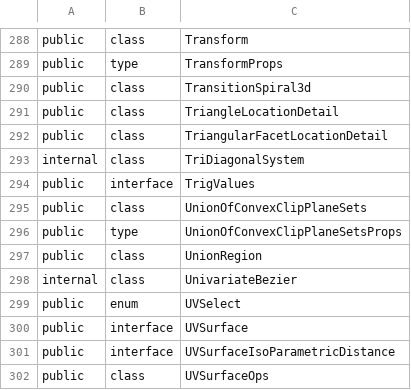
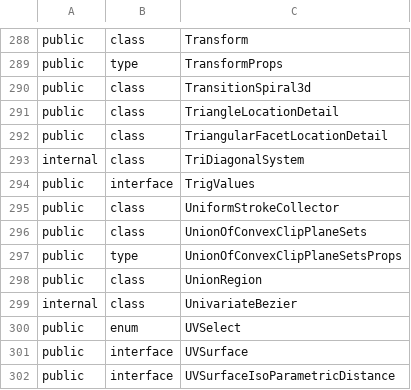
Before and after one commit to ehtick/itwinjs-core, a CSV file: common/api/summary/core-geometry.exports.csv, drawn as a sheet; only a part is shown, gaps mark what is left out; the shorter side is filled out with more unchanged rows.

```diff
--- a/common/api/summary/core-geometry.exports.csv
+++ b/common/api/summary/core-geometry.exports.csv
@@ -294,2 +294,3 @@ internal;class;TriDiagonalSystem
 public;interface;TrigValues
+public;class;UniformStrokeCollector
 public;class;UnionOfConvexClipPlaneSets
```
Also changed, not shown: 27 other files.
